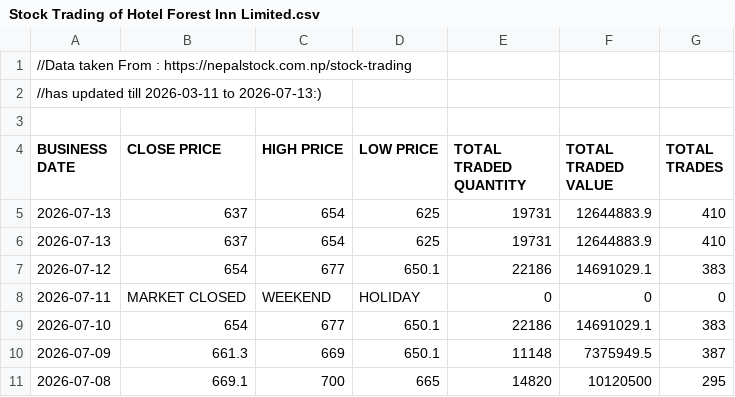
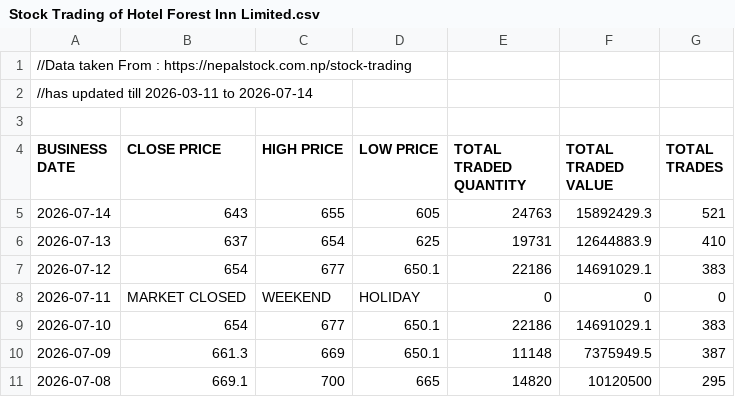
Before and after one commit to sushanttds-jpg/HfIN_Analysis_Using_Python, a CSV file: Stock Trading of Hotel Forest Inn Limited.csv, drawn as a sheet; only a part is shown.

Commit message:
Update Stock Trading of Hotel Forest Inn Limited.csv

```diff
--- a/Stock Trading of Hotel Forest Inn Limited.csv
+++ b/Stock Trading of Hotel Forest Inn Limited.csv
@@ -1,6 +1,6 @@
 //Data taken From : https://nepalstock.com.np/stock-trading
-//has updated till 2026-03-11 to 2026-07-13:)
+//has updated till 2026-03-11 to 2026-07-14
 
 BUSINESS DATE,CLOSE PRICE,HIGH PRICE,LOW PRICE,TOTAL TRADED QUANTITY,TOTAL TRADED VALUE,TOTAL TRADES
-2026-07-13,637,654,625,19731,12644883.9,410
+2026-07-14,643,655,605,24763,15892429.3,521
 2026-07-13,637,654,625,19731,12644883.9,410
```
